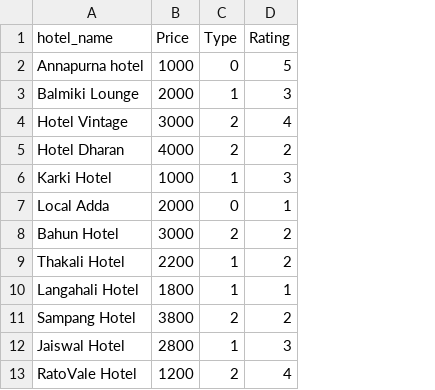
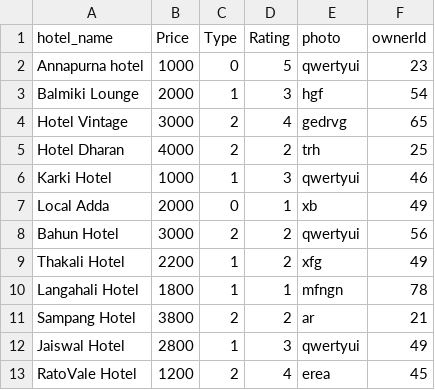
Before and after one commit to Bikrm10/django_app, a CSV file: hr.csv, drawn as a sheet; only a part is shown; the diff names each change by its address in the sheet, - before the commit and + after, or states it on an @@ line.

Commit message:
i commi thr file change

```diff
--- a/hr.csv
+++ b/hr.csv
+column E (photo), rows 2-13: qwertyui | hgf | gedrvg | trh | qwertyui | xb | qwertyui | xfg | mfngn | ar | qwertyui | erea
+column F (ownerId), rows 2-13: 23 | 54 | 65 | 25 | 46 | 49 | 56 | 49 | 78 | 21 | 49 | 45
```
